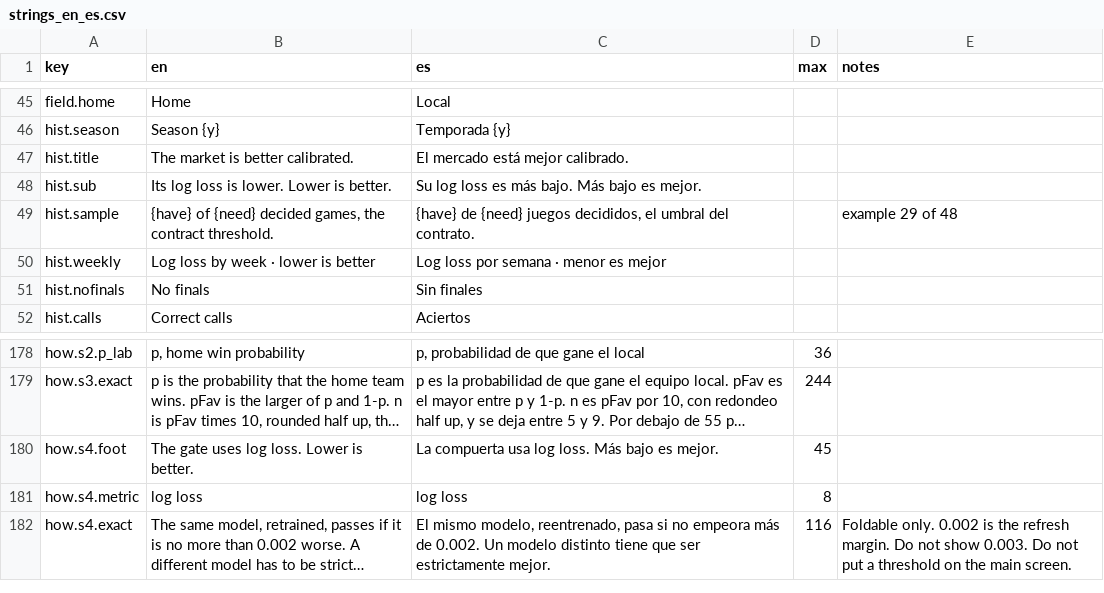
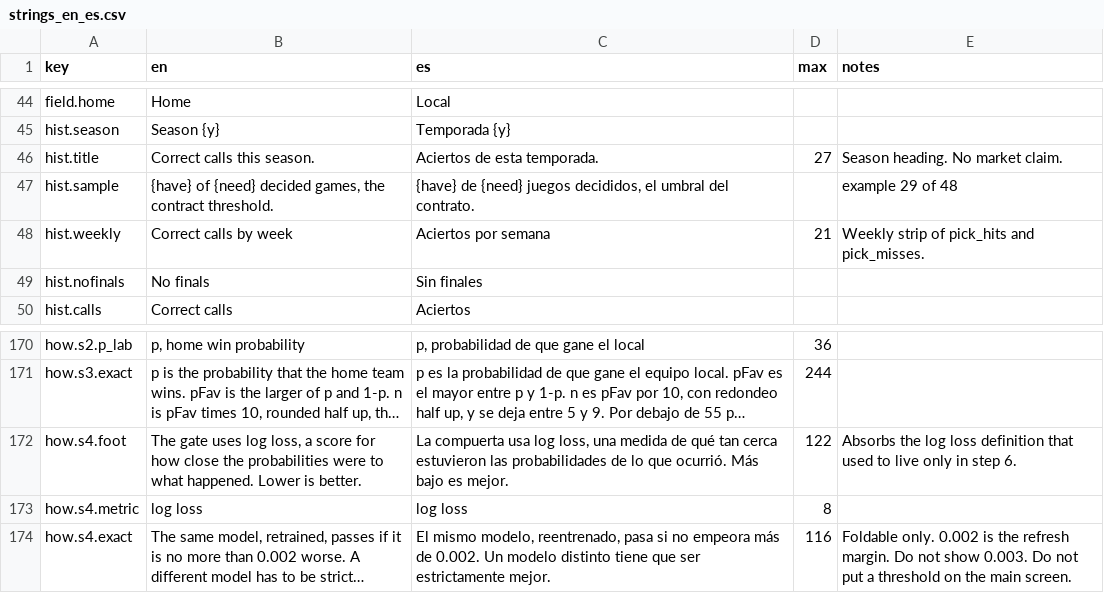
Before and after one commit to carloshgalvan95/endzone-app, a CSV file: docs/design/sprint3/strings_en_es.csv, drawn as a sheet; only a part is shown, gaps mark what is left out; long unchanged cells end in …; removed rows and columns are numbered as before the commit, all else as after; the diff covers the shown part only; the diff names each change by its address in the sheet, - before the commit and + after, or states it on an @@ line.

Commit message:
fix(app): I stop showing market comparisons in 0.3.1
How step 6 is the public method and the model card link. Historial shows weekly correct calls. The legacy week and about routes are gone. The contract still carries the market fields.

```diff
--- a/docs/design/sprint3/strings_en_es.csv
+++ b/docs/design/sprint3/strings_en_es.csv
-B46 (en): The market is better calibrated.
+B46 (en): Correct calls this season.
-C46 (es): El mercado está mejor calibrado.
+C46 (es): Aciertos de esta temporada.
-D46 (max): (empty)
+D46 (max): 27
-E46 (notes): (empty)
+E46 (notes): Season heading. No market claim.
-row 48: hist.sub | Its log loss is lower. Lower is better. | Su log loss es más bajo. Más bajo es mejor.
-B48 (en): Log loss by week · lower is better
+B48 (en): Correct calls by week
-C48 (es): Log loss por semana · menor es mejor
+C48 (es): Aciertos por semana
-D48 (max): (empty)
+D48 (max): 21
-E48 (notes): (empty)
+E48 (notes): Weekly strip of pick_hits and pick_misses.
-B172 (en): …uses log loss. Lower is…
+B172 (en): …uses log loss, a score for how close the probabilities were to what happened. Lower is…
-C172 (es): …usa log loss. Más bajo…
+C172 (es): …usa log loss, una medida de qué tan cerca estuvieron las probabilidades de lo que ocurrió. Más bajo…
-D172 (max): 45
+D172 (max): 122
-E172 (notes): (empty)
+E172 (notes): Absorbs the log loss definition that used to live only in step 6.
```
Also changed, not shown: 1 added row, 13 removed rows and 12 edited cells elsewhere in this file, 24 other files.
